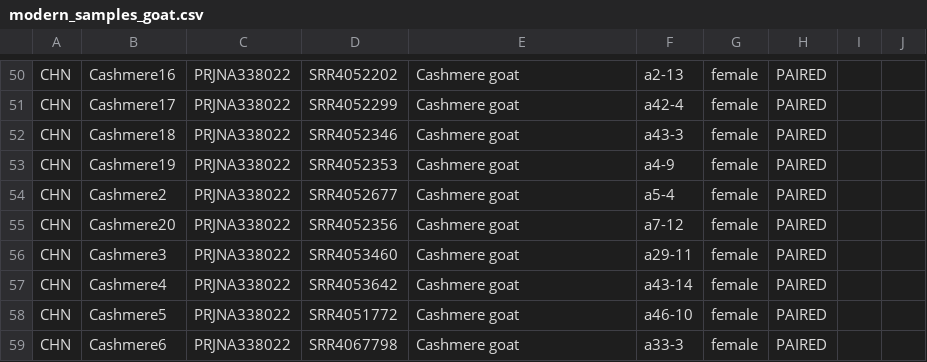
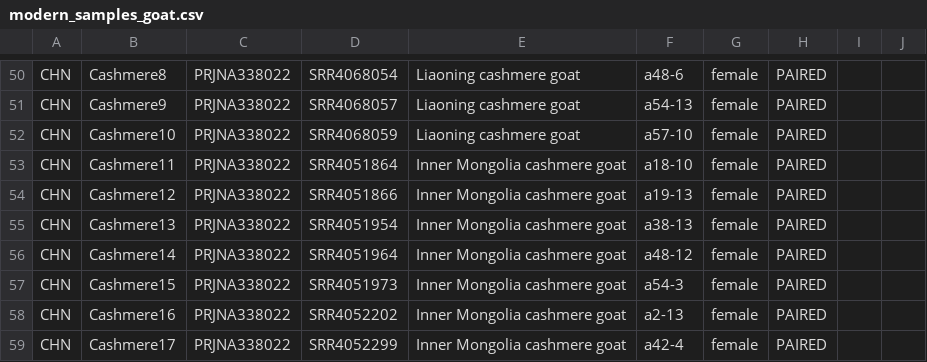
Before and after one commit to ekirving/alleletraj, a CSV file: data/modern_samples_goat.csv, drawn as a sheet; only a part is shown, gaps mark what is left out; the diff covers the shown part only; the diff names each change by its address in the sheet, - before the commit and + after, or states it on an @@ line.

```diff
--- a/data/modern_samples_goat.csv
+++ b/data/modern_samples_goat.csv
-B50: Cashmere16
+B50: Cashmere8
-D50: SRR4052202
+D50: SRR4068054
-E50:E52: Cashmere goat
+E50:E52: Liaoning cashmere goat
-F50: a2-13
+F50: a48-6
-B51: Cashmere17
+B51: Cashmere9
-D51: SRR4052299
+D51: SRR4068057
-F51: a42-4
+F51: a54-13
-B52: Cashmere18
+B52: Cashmere10
-D52: SRR4052346
+D52: SRR4068059
-F52: a43-3
+F52: a57-10
-B53: Cashmere19
+B53: Cashmere11
-D53: SRR4052353
+D53: SRR4051864
-E53:E59: Cashmere goat
+E53:E59: Inner Mongolia cashmere goat
-F53: a4-9
+F53: a18-10
-B54: Cashmere2
+B54: Cashmere12
-D54: SRR4052677
+D54: SRR4051866
-F54: a5-4
+F54: a19-13
-B55: Cashmere20
+B55: Cashmere13
-D55: SRR4052356
+D55: SRR4051954
-F55: a7-12
+F55: a38-13
-B56: Cashmere3
+B56: Cashmere14
-D56: SRR4053460
+D56: SRR4051964
-F56: a29-11
+F56: a48-12
-B57: Cashmere4
+B57: Cashmere15
-D57: SRR4053642
+D57: SRR4051973
-F57: a43-14
+F57: a54-3
-B58: Cashmere5
+B58: Cashmere16
-D58: SRR4051772
+D58: SRR4052202
-F58: a46-10
+F58: a2-13
-B59: Cashmere6
+B59: Cashmere17
-D59: SRR4067798
+D59: SRR4052299
-F59: a33-3
+F59: a42-4
```
Also changed, not shown: 58 edited cells elsewhere in this file.
